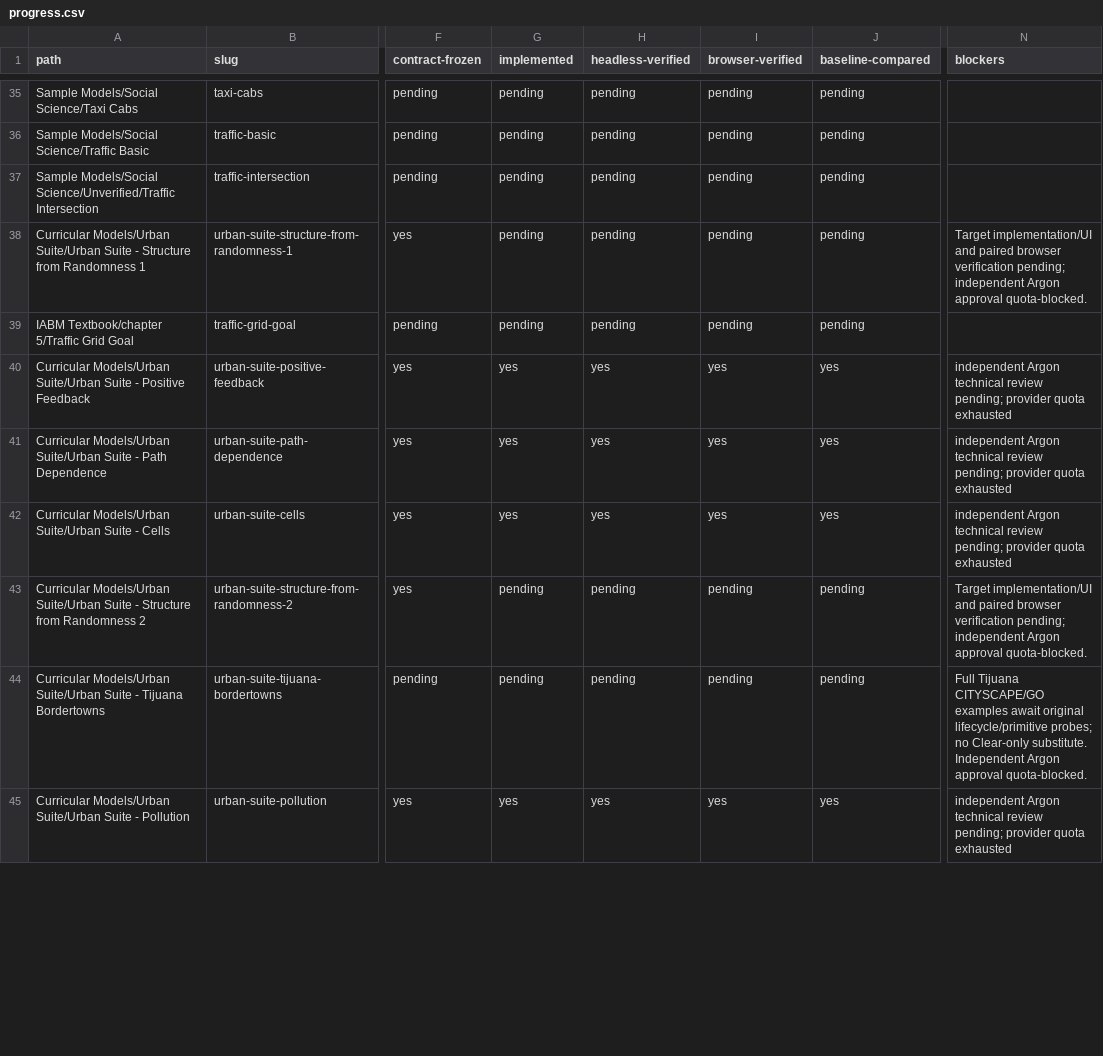
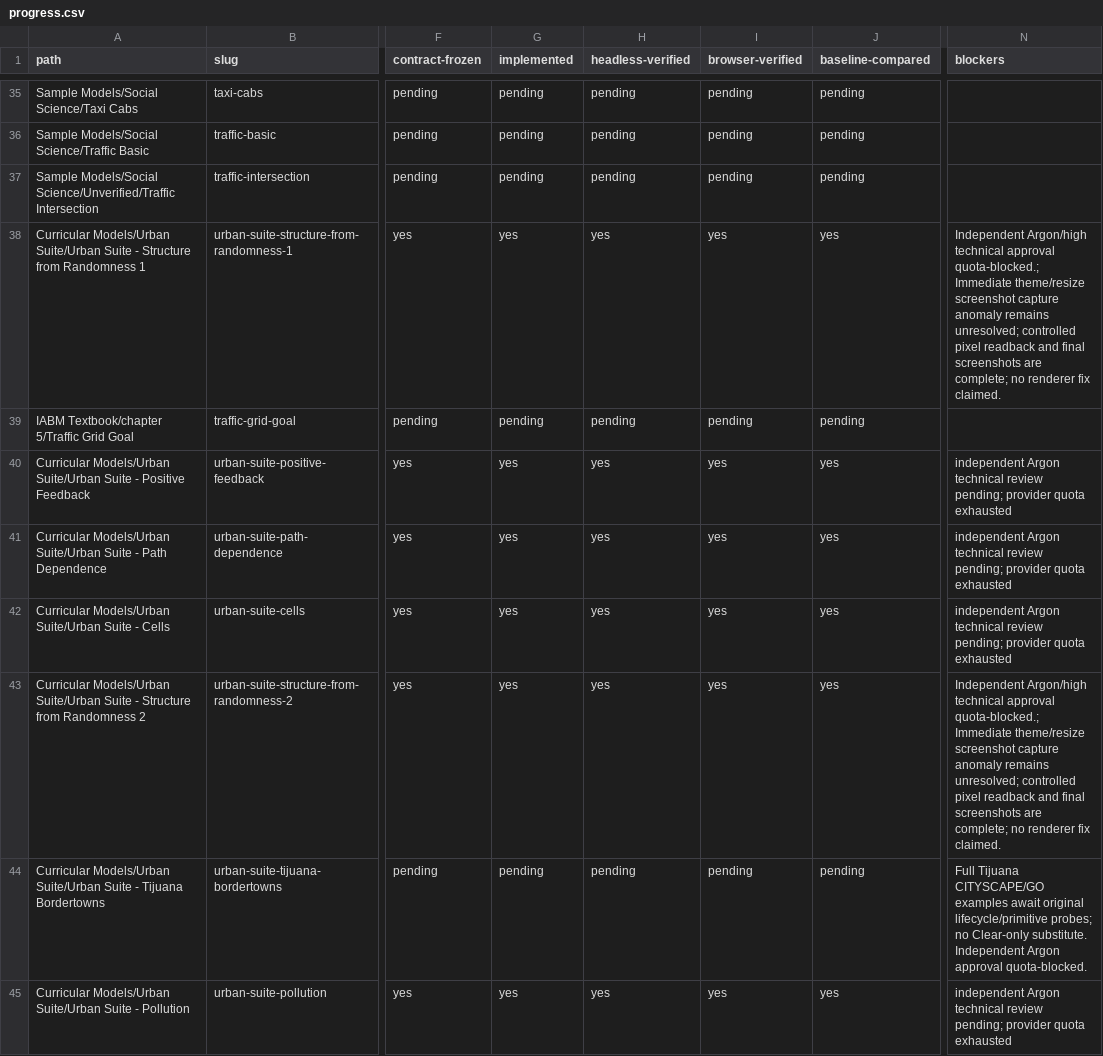
Before and after one commit to dweigend/city-library, a CSV file: experiments/catalog/progress.csv, drawn as a sheet; only a part is shown, gaps mark what is left out; the diff covers the shown part only; the diff names each change by its address in the sheet, - before the commit and + after, or states it on an @@ line.

Commit message:
docs: track thirty implemented models with distinct unresolved acceptance gates

```diff
--- a/experiments/catalog/progress.csv
+++ b/experiments/catalog/progress.csv
-G38 (implemented): pending
+G38 (implemented): yes
-H38 (headless-verified): pending
+H38 (headless-verified): yes
-I38 (browser-verified): pending
+I38 (browser-verified): yes
-J38 (baseline-compared): pending
+J38 (baseline-compared): yes
-N38 (blockers): Target implementation/UI and paired browser verification pending; independent Argon approval quota-blocked.
+N38 (blockers): Independent Argon/high technical approval quota-blocked.; Immediate theme/resize screenshot capture anomaly remains unresolved; controlled pixel readback and final screenshots are complete; no renderer fix claimed.
-G43 (implemented): pending
+G43 (implemented): yes
-H43 (headless-verified): pending
+H43 (headless-verified): yes
-I43 (browser-verified): pending
+I43 (browser-verified): yes
-J43 (baseline-compared): pending
+J43 (baseline-compared): yes
-N43 (blockers): Target implementation/UI and paired browser verification pending; independent Argon approval quota-blocked.
+N43 (blockers): Independent Argon/high technical approval quota-blocked.; Immediate theme/resize screenshot capture anomaly remains unresolved; controlled pixel readback and final screenshots are complete; no renderer fix claimed.
```
Also changed, not shown: 10 edited cells elsewhere in this file, 3 other files.
